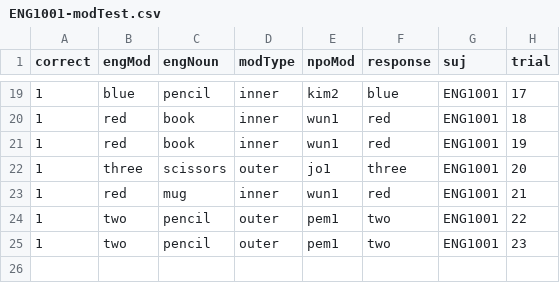
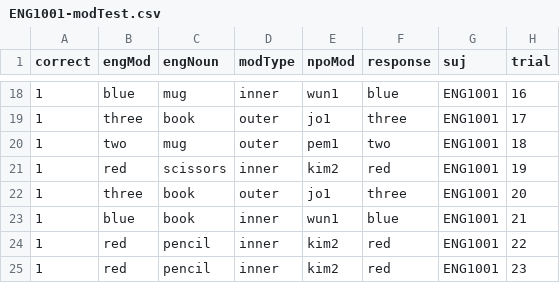
Before and after one commit to a-martin/NPO, a CSV file: data/ENG1001-modTest.csv, drawn as a sheet; only a part is shown, gaps mark what is left out; the diff covers the shown part only.

Commit message:
further script progress, beginnings of production trials with microphone class in psychopy...requires pyo

```diff
--- a/data/ENG1001-modTest.csv
+++ b/data/ENG1001-modTest.csv
@@ -19,7 +18,8 @@ correct,engMod,engNoun,modType,npoMod,response,suj,trial
-1,blue,pencil,inner,kim2,blue,ENG1001,17
-1,red,book,inner,wun1,red,ENG1001,18
-1,red,book,inner,wun1,red,ENG1001,19
-1,three,scissors,outer,jo1,three,ENG1001,20
-1,red,mug,inner,wun1,red,ENG1001,21
-1,two,pencil,outer,pem1,two,ENG1001,22
-1,two,pencil,outer,pem1,two,ENG1001,23
+1,blue,mug,inner,wun1,blue,ENG1001,16
+1,three,book,outer,jo1,three,ENG1001,17
+1,two,mug,outer,pem1,two,ENG1001,18
+1,red,scissors,inner,kim2,red,ENG1001,19
+1,three,book,outer,jo1,three,ENG1001,20
+1,blue,book,inner,wun1,blue,ENG1001,21
+1,red,pencil,inner,kim2,red,ENG1001,22
+1,red,pencil,inner,kim2,red,ENG1001,23
```
Also changed, not shown: 3 added rows, 4 removed rows and 25 edited cells elsewhere in this file, 9 other files.
